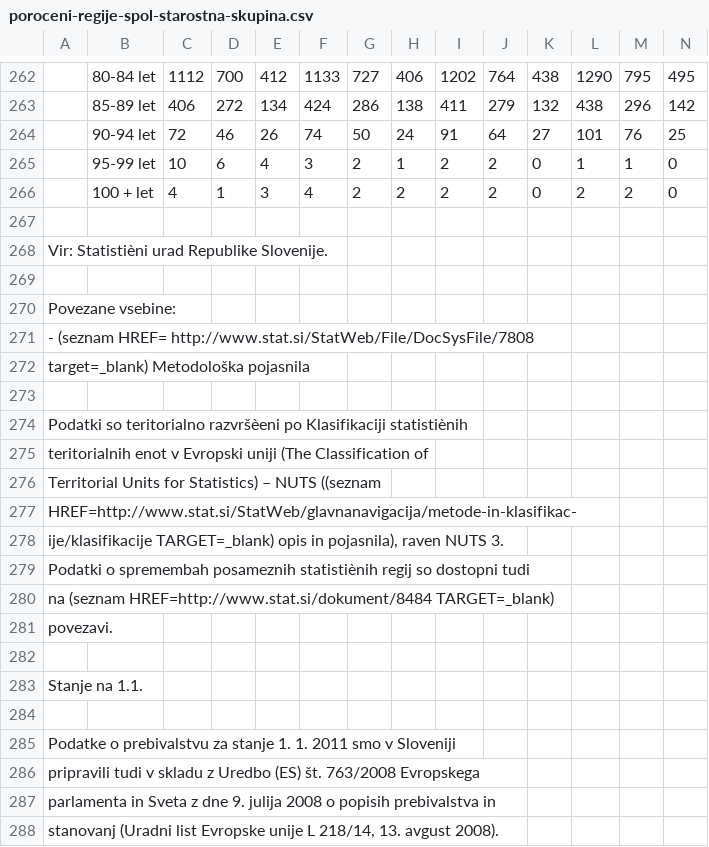
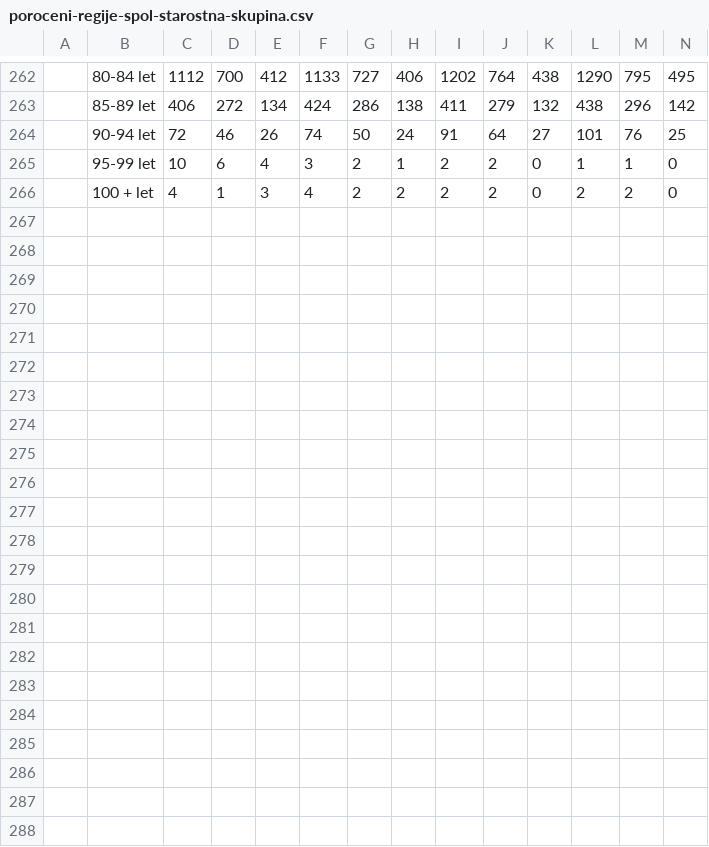
Before and after one commit to AnjaTrobec/APPR-2018-19, a CSV file: podatki/poroceni-regije-spol-starostna-skupina.csv, drawn as a sheet; only a part is shown, gaps mark what is left out; rows hold the shown columns only; the diff names each change by its address in the sheet, - before the commit and + after, or states it on an @@ line.

Commit message:
odstranila sem nepomembne vrstice
Te datoteke verjetno ne bom uporabila, saj sem kasneje razdelila posamezne tabele.

```diff
--- a/podatki/poroceni-regije-spol-starostna-skupina.csv
+++ b/podatki/poroceni-regije-spol-starostna-skupina.csv
-row 267: (empty)
-row 268: Vir: Statistièni urad Republike Slovenije.
-row 269: (empty)
-row 270: Povezane vsebine:
-row 271: - (seznam HREF= http://www.stat.si/StatWeb/File/DocSysFile/7808
-row 272: target=_blank) Metodološka pojasnila
-row 273: (empty)
-row 274: Podatki so teritorialno razvršèeni po Klasifikaciji statistiènih
-row 275: teritorialnih enot v Evropski uniji (The Classification of
-row 276: Territorial Units for Statistics) – NUTS ((seznam
-row 277: HREF=http://www.stat.si/StatWeb/glavnanavigacija/metode-in-klasifikac-
-row 278: ije/klasifikacije TARGET=_blank) opis in pojasnila), raven NUTS 3.
-row 279: Podatki o spremembah posameznih statistiènih regij so dostopni tudi
-row 280: na (seznam HREF=http://www.stat.si/dokument/8484 TARGET=_blank)
-row 281: povezavi.
-row 282: (empty)
-row 283: Stanje na 1.1.
-row 284: (empty)
-row 285: Podatke o prebivalstvu za stanje 1. 1. 2011 smo v Sloveniji
-row 286: pripravili tudi v skladu z Uredbo (ES) št. 763/2008 Evropskega
-row 287: parlamenta in Sveta z dne 9. julija 2008 o popisih prebivalstva in
-row 288: stanovanj (Uradni list Evropske unije L 218/14, 13. avgust 2008).
```
